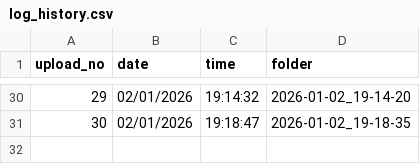
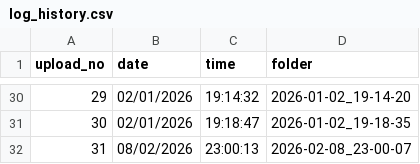
Before and after one commit to AImunich20/BreatheScan-L, a CSV file: user/admin/uploads/log_history.csv, drawn as a sheet; only a part is shown, gaps mark what is left out.

```diff
--- a/user/admin/uploads/log_history.csv
+++ b/user/admin/uploads/log_history.csv
@@ -31 +31,2 @@ upload_no,date,time,folder
 30,02/01/2026,19:18:47,2026-01-02_19-18-35
+31,08/02/2026,23:00:13,2026-02-08_23-00-07
```
Also changed, not shown: image_log.csv, 21 other files.
